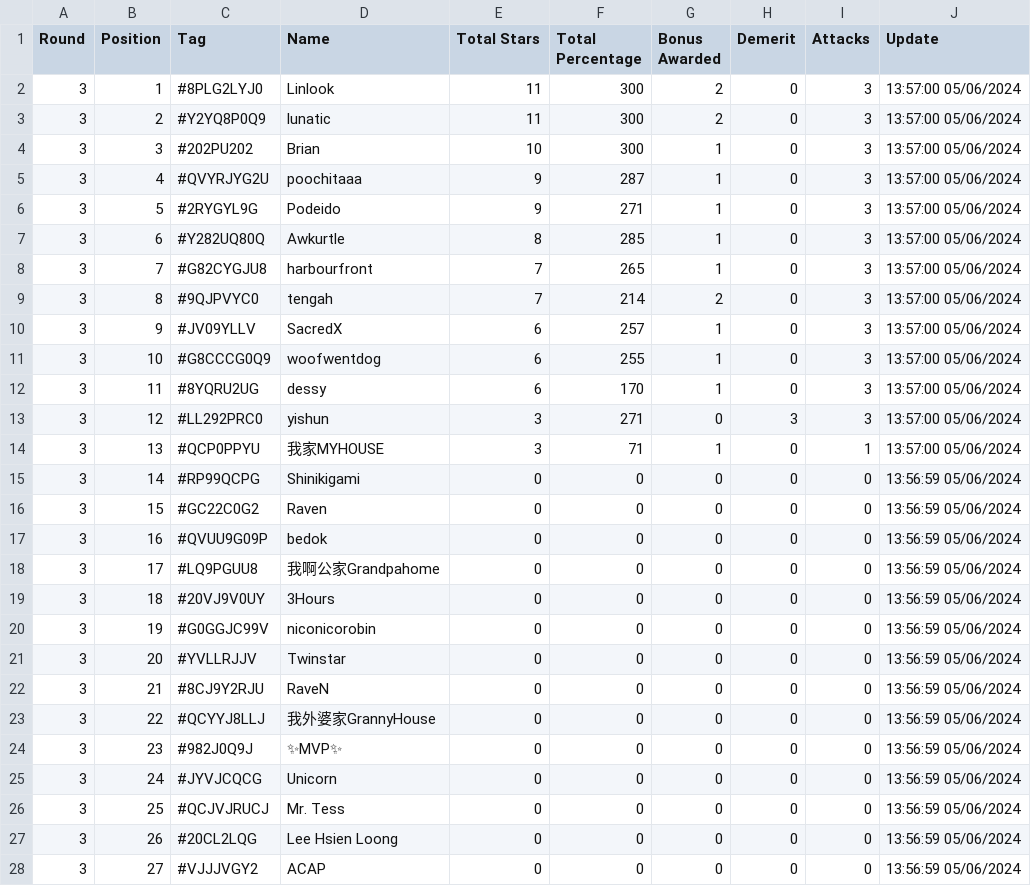
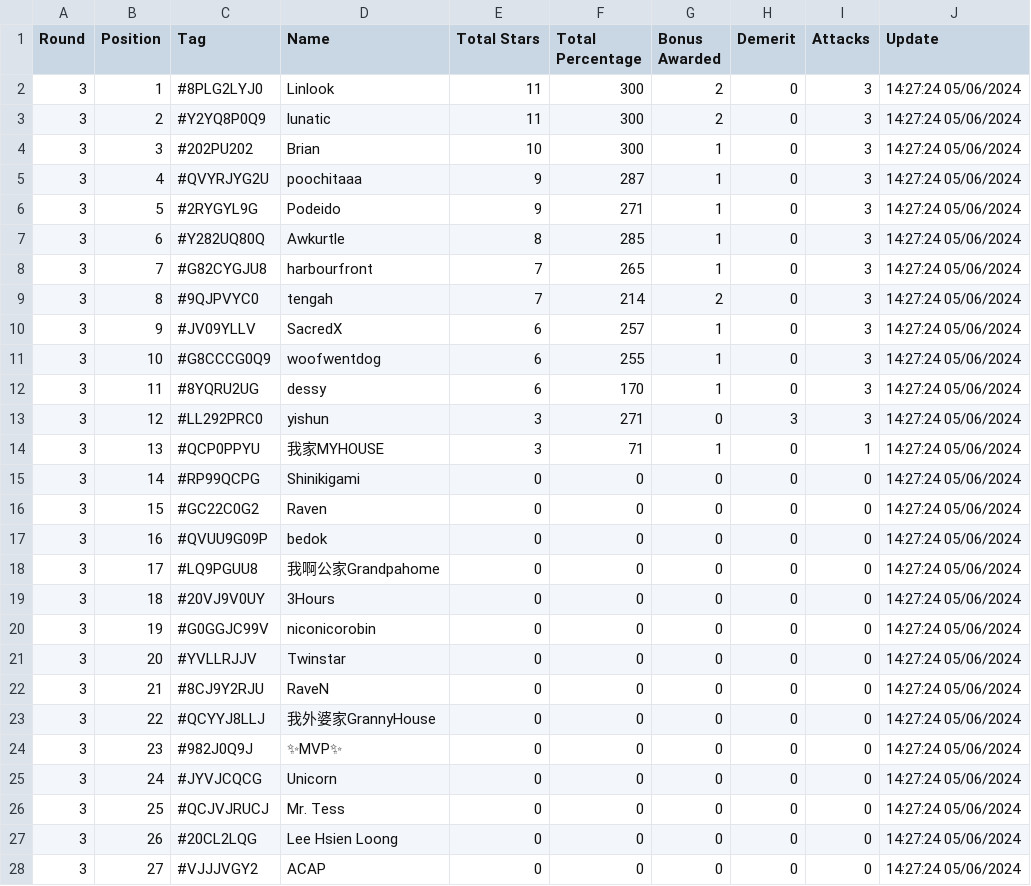
Before and after one commit to koweeshi/coc_cwl_scoreboard, a CSV file: May-2024_Summary.csv, drawn as a sheet; only a part is shown; the diff covers the shown part only.

Commit message:
Regular auto-commit at 14:27:24 on 06/05/2024

```diff
--- a/May-2024_Summary.csv
+++ b/May-2024_Summary.csv
@@ -1,28 +1,28 @@
 Round,Position,Tag,Name,Total Stars,Total Percentage,Bonus Awarded,Demerit,Attacks,Update
-3,1,#8PLG2LYJ0,Linlook,11,300,2,0,3,13:57:00 05/06/2024
-3,2,#Y2YQ8P0Q9,lunatic,11,300,2,0,3,13:57:00 05/06/2024
-3,3,#202PU202,Brian,10,300,1,0,3,13:57:00 05/06/2024
-3,4,#QVYRJYG2U,poochitaaa,9,287,1,0,3,13:57:00 05/06/2024
-3,5,#2RYGYL9G,Podeido,9,271,1,0,3,13:57:00 05/06/2024
-3,6,#Y282UQ80Q,Awkurtle,8,285,1,0,3,13:57:00 05/06/2024
-3,7,#G82CYGJU8,harbourfront,7,265,1,0,3,13:57:00 05/06/2024
-3,8,#9QJPVYC0,tengah,7,214,2,0,3,13:57:00 05/06/2024
-3,9,#JV09YLLV,SacredX,6,257,1,0,3,13:57:00 05/06/2024
-3,10,#G8CCCG0Q9,woofwentdog,6,255,1,0,3,13:57:00 05/06/2024
-3,11,#8YQRU2UG,dessy,6,170,1,0,3,13:57:00 05/06/2024
-3,12,#LL292PRC0,yishun,3,271,0,3,3,13:57:00 05/06/2024
-3,13,#QCP0PPYU,我家MYHOUSE,3,71,1,0,1,13:57:00 05/06/2024
-3,14,#RP99QCPG,Shinikigami,0,0,0,0,0,13:56:59 05/06/2024
-3,15,#GC22C0G2,Raven,0,0,0,0,0,13:56:59 05/06/2024
-3,16,#QVUU9G09P,bedok,0,0,0,0,0,13:56:59 05/06/2024
-3,17,#LQ9PGUU8,我啊公家Grandpahome,0,0,0,0,0,13:56:59 05/06/2024
-3,18,#20VJ9V0UY,3Hours,0,0,0,0,0,13:56:59 05/06/2024
-3,19,#G0GGJC99V,niconicorobin,0,0,0,0,0,13:56:59 05/06/2024
-3,20,#YVLLRJJV,Twinstar,0,0,0,0,0,13:56:59 05/06/2024
-3,21,#8CJ9Y2RJU,RaveN,0,0,0,0,0,13:56:59 05/06/2024
-3,22,#QCYYJ8LLJ,我外婆家GrannyHouse,0,0,0,0,0,13:56:59 05/06/2024
-3,23,#982J0Q9J,✨MVP✨,0,0,0,0,0,13:56:59 05/06/2024
-3,24,#JYVJCQCG,Unicorn,0,0,0,0,0,13:56:59 05/06/2024
-3,25,#QCJVJRUCJ,Mr. Tess,0,0,0,0,0,13:56:59 05/06/2024
-3,26,#20CL2LQG,Lee Hsien Loong,0,0,0,0,0,13:56:59 05/06/2024
-3,27,#VJJJVGY2,ACAP,0,0,0,0,0,13:56:59 05/06/2024
+3,1,#8PLG2LYJ0,Linlook,11,300,2,0,3,14:27:24 05/06/2024
+3,2,#Y2YQ8P0Q9,lunatic,11,300,2,0,3,14:27:24 05/06/2024
+3,3,#202PU202,Brian,10,300,1,0,3,14:27:24 05/06/2024
+3,4,#QVYRJYG2U,poochitaaa,9,287,1,0,3,14:27:24 05/06/2024
+3,5,#2RYGYL9G,Podeido,9,271,1,0,3,14:27:24 05/06/2024
+3,6,#Y282UQ80Q,Awkurtle,8,285,1,0,3,14:27:24 05/06/2024
+3,7,#G82CYGJU8,harbourfront,7,265,1,0,3,14:27:24 05/06/2024
+3,8,#9QJPVYC0,tengah,7,214,2,0,3,14:27:24 05/06/2024
+3,9,#JV09YLLV,SacredX,6,257,1,0,3,14:27:24 05/06/2024
+3,10,#G8CCCG0Q9,woofwentdog,6,255,1,0,3,14:27:24 05/06/2024
+3,11,#8YQRU2UG,dessy,6,170,1,0,3,14:27:24 05/06/2024
+3,12,#LL292PRC0,yishun,3,271,0,3,3,14:27:24 05/06/2024
+3,13,#QCP0PPYU,我家MYHOUSE,3,71,1,0,1,14:27:24 05/06/2024
+3,14,#RP99QCPG,Shinikigami,0,0,0,0,0,14:27:24 05/06/2024
+3,15,#GC22C0G2,Raven,0,0,0,0,0,14:27:24 05/06/2024
+3,16,#QVUU9G09P,bedok,0,0,0,0,0,14:27:24 05/06/2024
+3,17,#LQ9PGUU8,我啊公家Grandpahome,0,0,0,0,0,14:27:24 05/06/2024
+3,18,#20VJ9V0UY,3Hours,0,0,0,0,0,14:27:24 05/06/2024
+3,19,#G0GGJC99V,niconicorobin,0,0,0,0,0,14:27:24 05/06/2024
+3,20,#YVLLRJJV,Twinstar,0,0,0,0,0,14:27:24 05/06/2024
+3,21,#8CJ9Y2RJU,RaveN,0,0,0,0,0,14:27:24 05/06/2024
+3,22,#QCYYJ8LLJ,我外婆家GrannyHouse,0,0,0,0,0,14:27:24 05/06/2024
+3,23,#982J0Q9J,✨MVP✨,0,0,0,0,0,14:27:24 05/06/2024
+3,24,#JYVJCQCG,Unicorn,0,0,0,0,0,14:27:24 05/06/2024
+3,25,#QCJVJRUCJ,Mr. Tess,0,0,0,0,0,14:27:24 05/06/2024
+3,26,#20CL2LQG,Lee Hsien Loong,0,0,0,0,0,14:27:24 05/06/2024
+3,27,#VJJJVGY2,ACAP,0,0,0,0,0,14:27:24 05/06/2024
```
Also changed, not shown: 13 edited cells elsewhere in this file.
